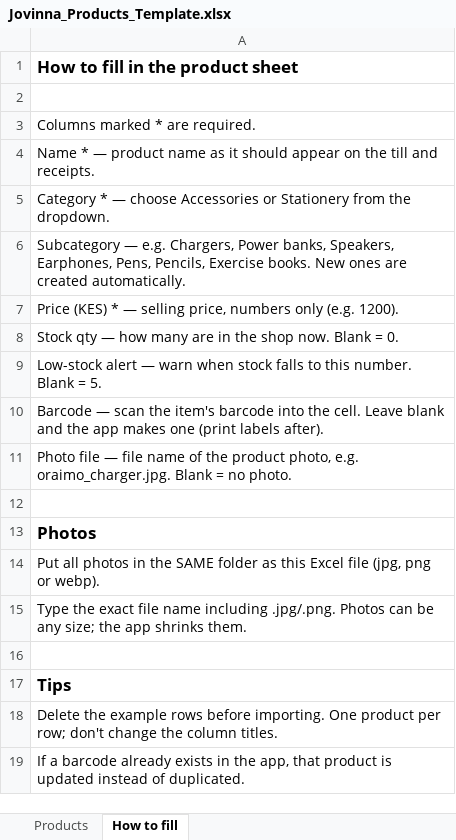
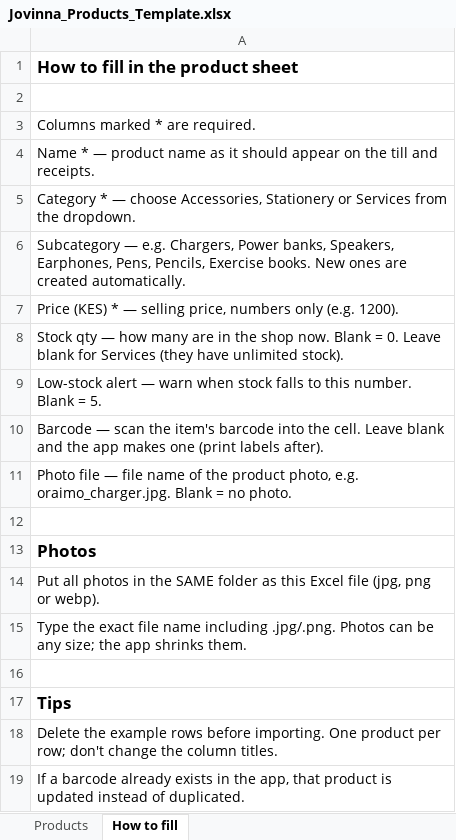
Before and after one commit to AlbertQuarshie/jovinna_pos, an Excel workbook: templates/Jovinna_Products_Template.xlsx, sheet How to fill, drawn as a sheet; values as stored, in another font and other column widths than the file's, no borders; the diff names each change by its address in the sheet, - before the commit and + after, or states it on an @@ line.

Commit message:
Altering the categories to include services as an extra category

```diff
--- a/templates/Jovinna_Products_Template.xlsx (sheet How to fill)
+++ b/templates/Jovinna_Products_Template.xlsx (sheet How to fill)
-A5: …— choose Accessories or Stationery from the…
+A5: …— choose Accessories, Stationery or Services from the…
-A8: …= 0.
+A8: …= 0. Leave blank for Services (they have unlimited stock).
```
Also changed, not shown: sheet Products, 10 other files.
